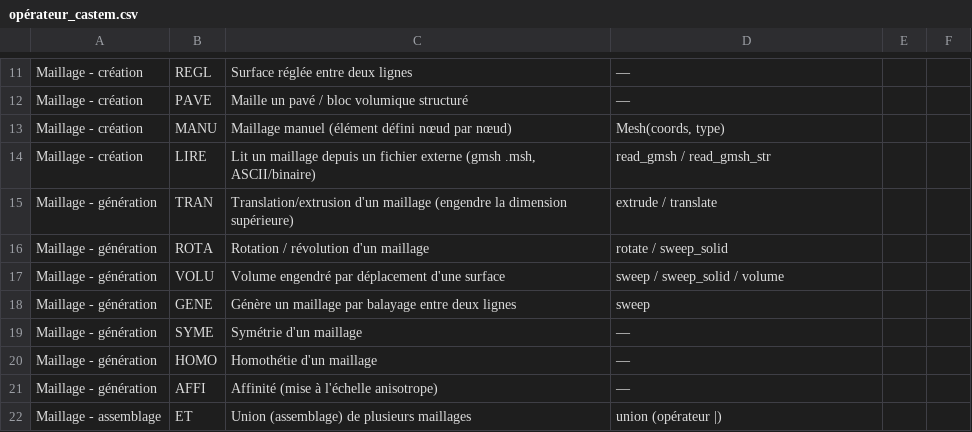
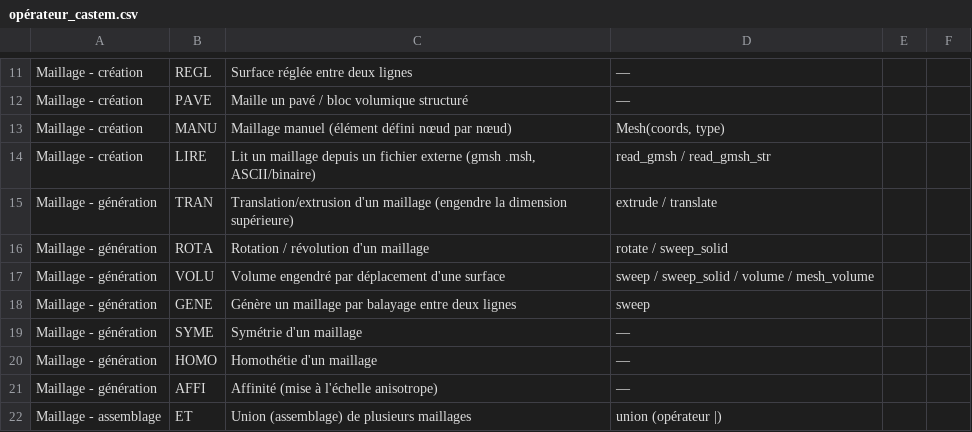
Before and after one commit to Pyrucast/pyrucast, a CSV file: opérateur_castem.csv, drawn as a sheet; only a part is shown, gaps mark what is left out.

Commit message:
feat(mesher): expose mesh_volume à Python et documente la théorie
Binding, stub régénéré, tests pytest, et la page du book.

    pyrucast.mesher.mesh_volume(envelope, size=None, allow_surface_nodes=False)

La section du book ne se contente pas de l'API : elle expose ce sur quoi
l'opérateur repose, parce que ses limites ne se comprennent pas autrement.

- Les deux prédicats, orient3d et insphere, avec leurs déterminants, et
  pourquoi c'est la **cohérence** du signe qui compte et non sa précision :
  une seule réponse qui se contredit corrompt l'adjacence, et ni tolérance
  ni jitter n'y remédient.
- Bowyer-Watson et le critère de la sphère vide ; pourquoi les points
  cosphériques ne sont pas perturbés.
- La récupération du bord, et le fait qu'elle porte une question dont la
  réponse est parfois « il n'y en a pas » : certains polyèdres n'admettent
  aucune tétraédrisation sur leurs propres sommets, et sur les 64
  triangulations du bord d'un cube la plupart ne se remplissent pas.
- Le raffinement : rapport rayon-arête ρ = R/ℓ, le seuil B > 2 qui garantit
  la terminaison, la conversion R = a√6/4 entre taille d'arête demandée et
  rayon visé, et la règle d'empiètement — présentée comme la condition de
  terminaison qu'elle est, pas comme un réglage.
- Le sliver, pourquoi aucun nœud inséré ne le casse, et les deux mouvements
  qui restent.
- Le seuil de refus η = 12(3V)^(2/3)/Σℓ² < 10⁻⁴, avec les mesures qui le
  calibrent de part et d'autre.

Une limite que le binding a mise en évidence et qui est désormais écrite :
`size` est **borné par le bas par l'enveloppe**. Sur un cube à huit coins,
tout centre circonscrit candidat empiète sur une facette du bord, donc aucune
insertion n'est acceptée et `size` n'a aucun effet. Le test Python le mesure
sur une enveloppe assez fine pour que le paramètre morde.

Listes complétées : inventaire de maillage.md, operateurs.md,
correspondance-rust-python.md, et la ligne VOLU du CSV Cast3M.

```diff
--- a/opérateur_castem.csv
+++ b/opérateur_castem.csv
@@ -16,3 +16,3 @@ Maillage - génération;TRAN;Translation/extrusion d'un maillage (engendre la di
 Maillage - génération;ROTA;Rotation / révolution d'un maillage;rotate / sweep_solid
-Maillage - génération;VOLU;Volume engendré par déplacement d'une surface;sweep / sweep_solid / volume
+Maillage - génération;VOLU;Volume engendré par déplacement d'une surface;sweep / sweep_solid / volume / mesh_volume
 Maillage - génération;GENE;Génère un maillage par balayage entre deux lignes;sweep
```
Also changed, not shown: 8 other files.
